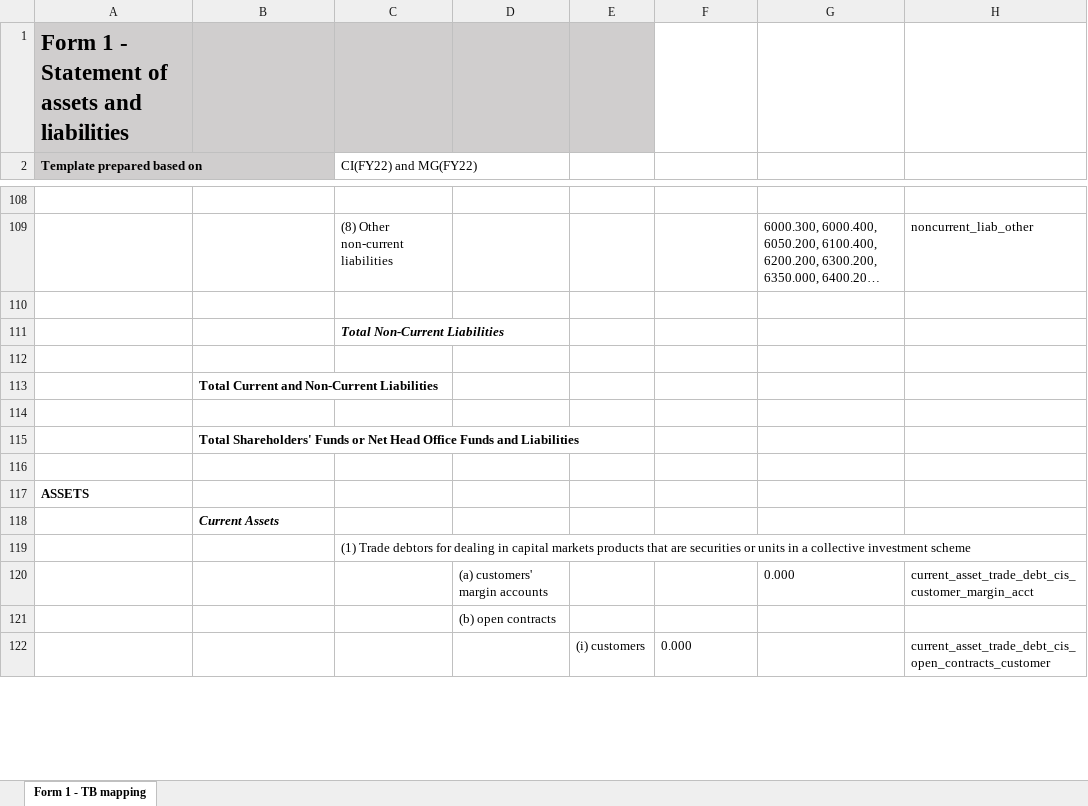
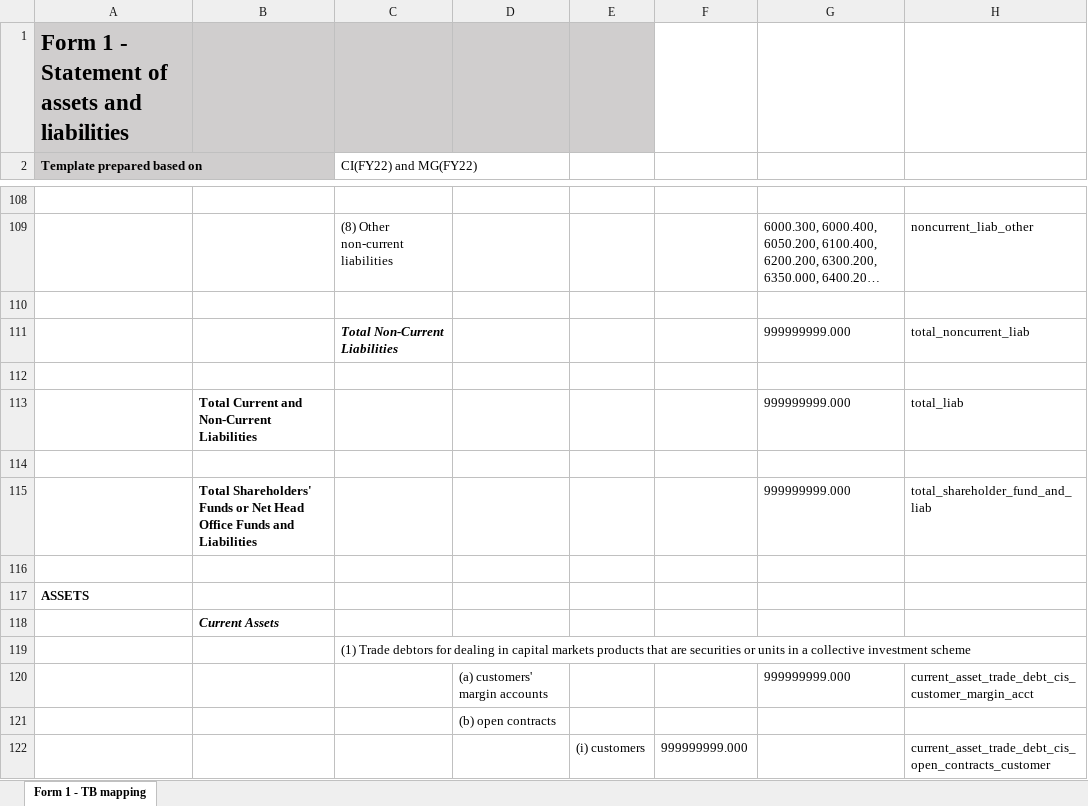
Before and after one commit to Nosdna/luna_andson, an Excel workbook: parameters/mas_forms_tb_mapping.xlsx, sheet Form 1 - TB mapping, drawn as a sheet; only a part is shown, gaps mark what is left out; long unchanged cells end in …; values as stored, in another font and other column widths than the file's, no borders; removed rows and columns are numbered as before the commit, all else as after; the diff covers the shown part only; the diff names each change by its address in the sheet, - before the commit and + after, or states it on an @@ line.

Commit message:
Add files via upload
added extra var_names for some rows

```diff
--- a/parameters/mas_forms_tb_mapping.xlsx (sheet Form 1 - TB mapping)
+++ b/parameters/mas_forms_tb_mapping.xlsx (sheet Form 1 - TB mapping)
-row 111:  |  | Total Non-Current Liabilities
+row 111:  |  | Total Non-Current Liabilities |  |  |  | 999999999.000 | total_noncurrent_liab
-row 113:  | Total Current and Non-Current Liabilities
+row 113:  | Total Current and Non-Current Liabilities |  |  |  |  | 999999999.000 | total_liab
-row 115:  | Total Shareholders' Funds or Net Head Office Funds and Liabilities
+row 115:  | Total Shareholders' Funds or Net Head Office Funds and Liabilities |  |  |  |  | 999999999.000 | total_shareholder_fund_and_liab
-G120: 0.000
+G120: 999999999.000
-F122: 0.000
+F122: 999999999.000
```
Also changed, not shown: 7 added rows, 7 removed rows and 77 edited cells elsewhere in this sheet.
